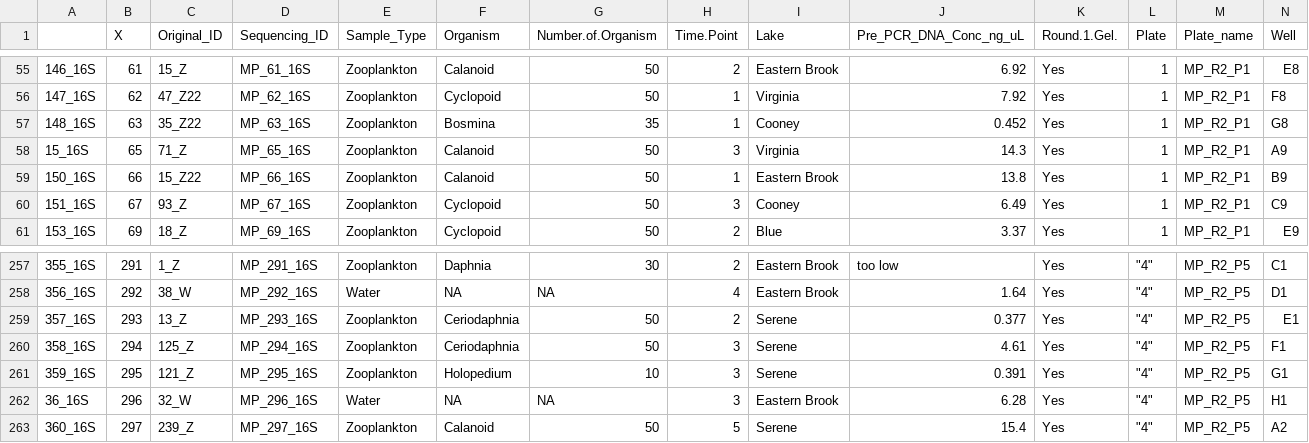
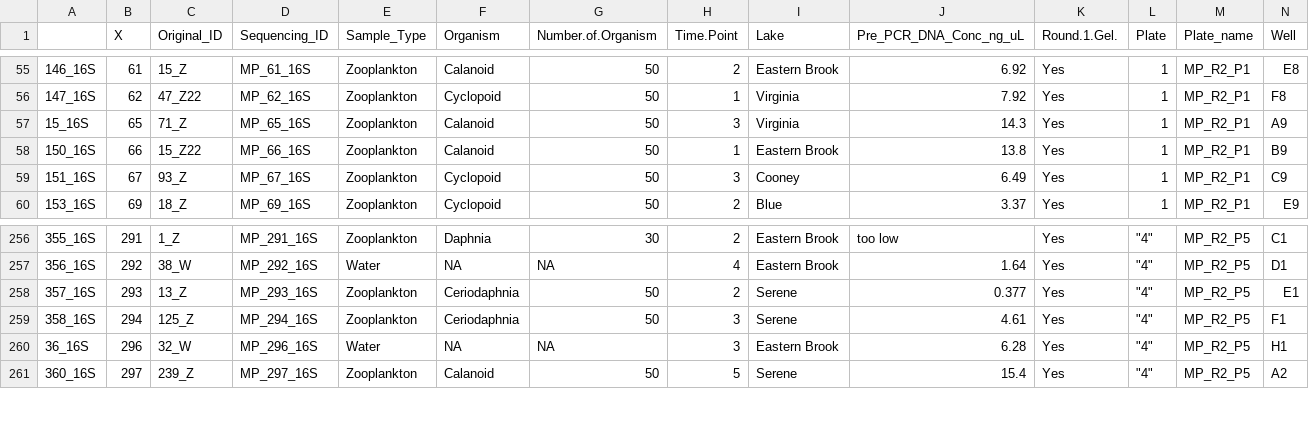
Before and after one commit to cbwall/Zoops-in-Time, a CSV file: output/TSCC-output/sam_data.csv, drawn as a sheet; only a part is shown, gaps mark what is left out; rows hold the shown columns only; the diff names each change by its address in the sheet, - before the commit and + after, or states it on an @@ line.

```diff
--- a/output/TSCC-output/sam_data.csv
+++ b/output/TSCC-output/sam_data.csv
-row 57: 148_16S | 63 | 35_Z22 | MP_63_16S | Zooplankton | Bosmina | 35 | 1 | Cooney | 0.452 | Yes | 1 | MP_R2_P1 | G8
-row 261: 359_16S | 295 | 121_Z | MP_295_16S | Zooplankton | Holopedium | 10 | 3 | Serene | 0.391 | Yes | "4" | MP_R2_P5 | G1
```
Also changed, not shown: output/TSCC-output/richness.table.csv, 10 other files.
